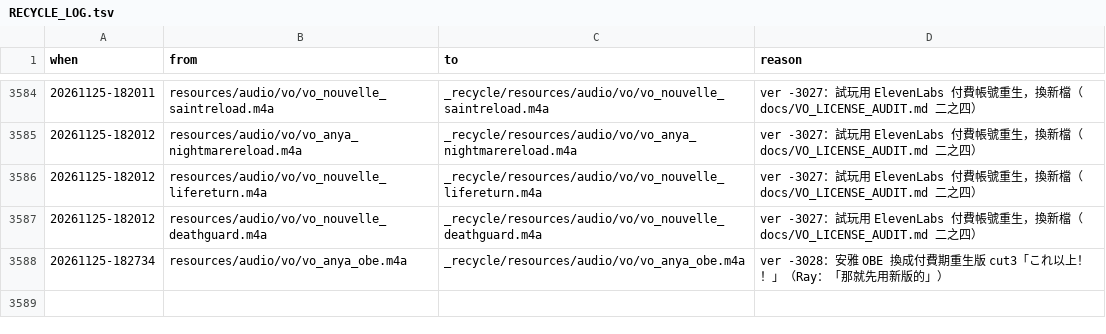
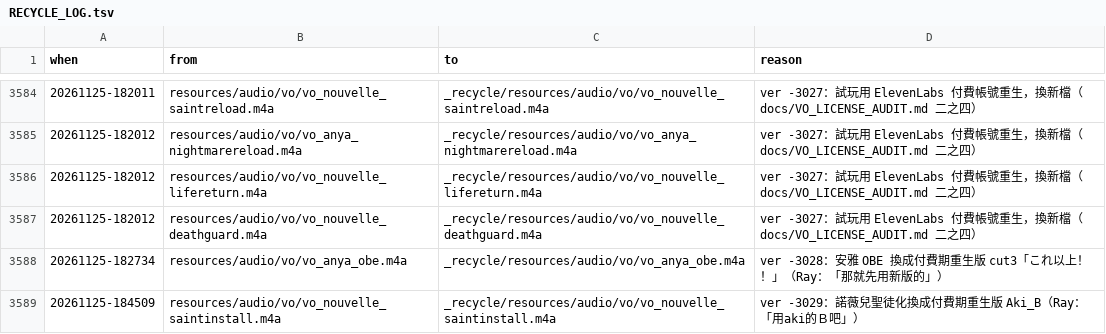
Before and after one commit to raykueco-debug/TIVOT, a TSV file: _recycle/RECYCLE_LOG.tsv, drawn as a sheet; only a part is shown, gaps mark what is left out; the diff names each change by its address in the sheet, - before the commit and + after, or states it on an @@ line.

```diff
--- a/_recycle/RECYCLE_LOG.tsv
+++ b/_recycle/RECYCLE_LOG.tsv
+row 3589: 20261125-184509 | resources/audio/vo/vo_nouvelle_saintinstall.m4a | _recycle/resources/audio/vo/vo_nouvelle_saintinstall.m4a | ver -3029：諾薇兒聖徒化換成付費期重生版 Aki_B（Ray：「用aki的Ｂ吧」）
```
Also changed, not shown: 5 other files.
